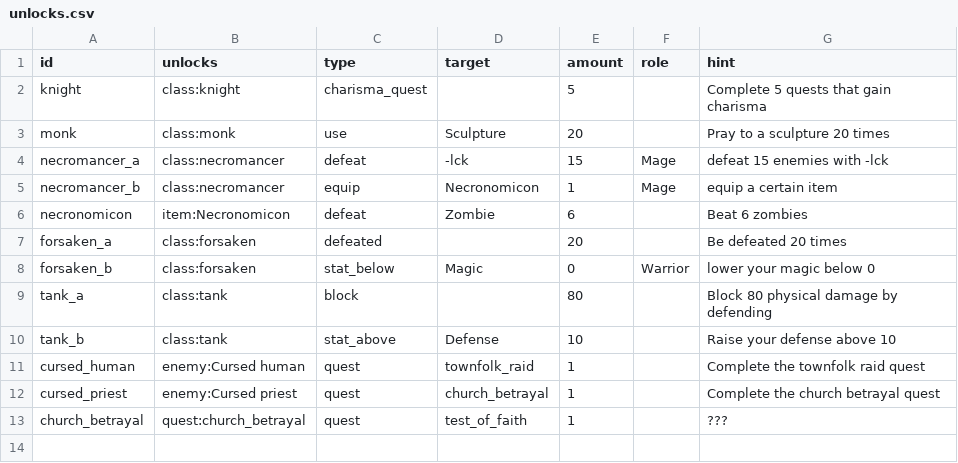
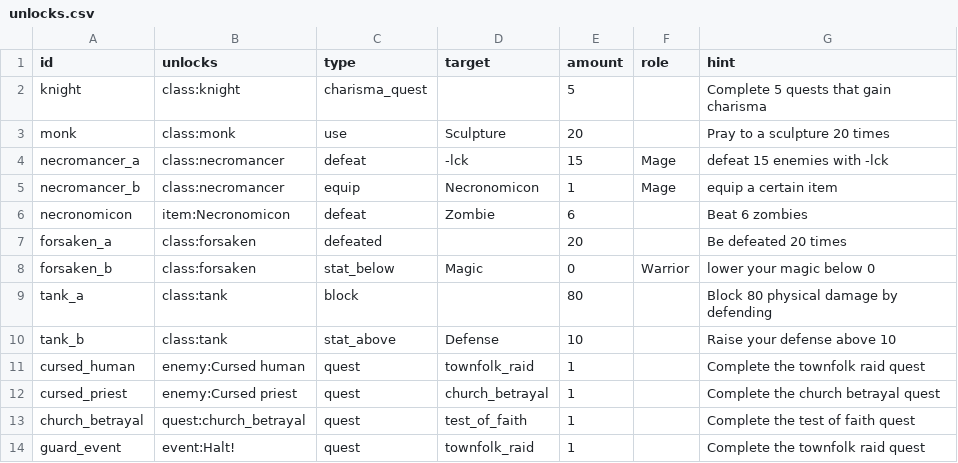
Before and after one commit to sacivashi/PYRPG, a CSV file: data/unlocks.csv, drawn as a sheet.

```diff
--- a/data/unlocks.csv
+++ b/data/unlocks.csv
@@ -12,2 +12,3 @@ cursed_human,enemy:Cursed human,quest,townfolk_raid,1,,Complete the townfolk rai
 cursed_priest,enemy:Cursed priest,quest,church_betrayal,1,,Complete the church betrayal quest
-church_betrayal,quest:church_betrayal,quest,test_of_faith,1,,???
+church_betrayal,quest:church_betrayal,quest,test_of_faith,1,,Complete the test of faith quest
+guard_event,event:Halt!,quest,townfolk_raid,1,,Complete the townfolk raid quest
```
Also changed, not shown: data/encounters.csv.
